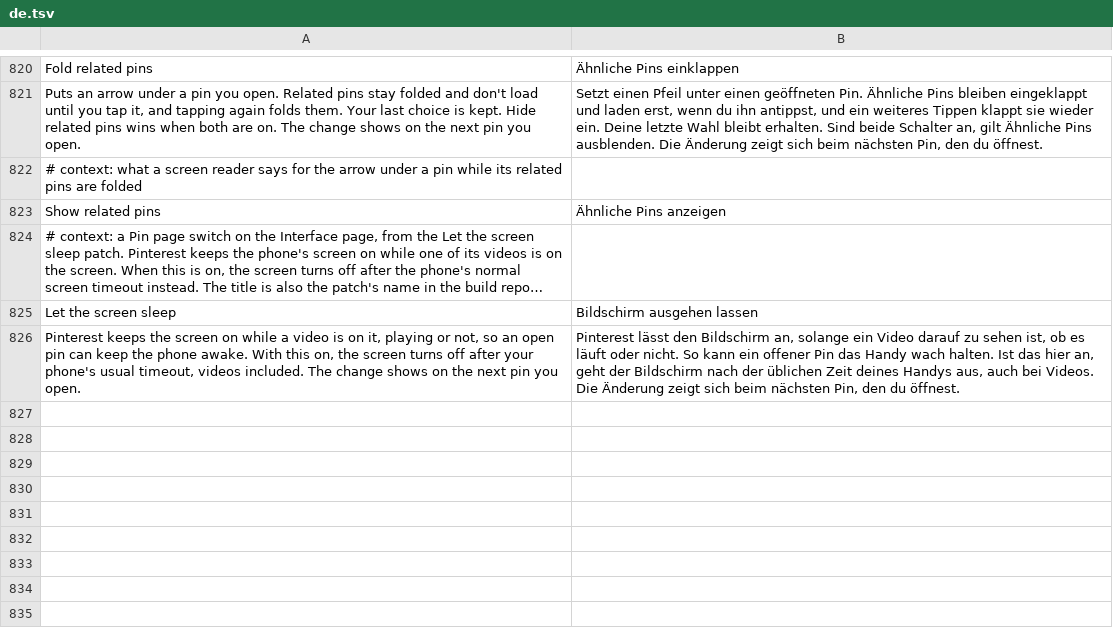
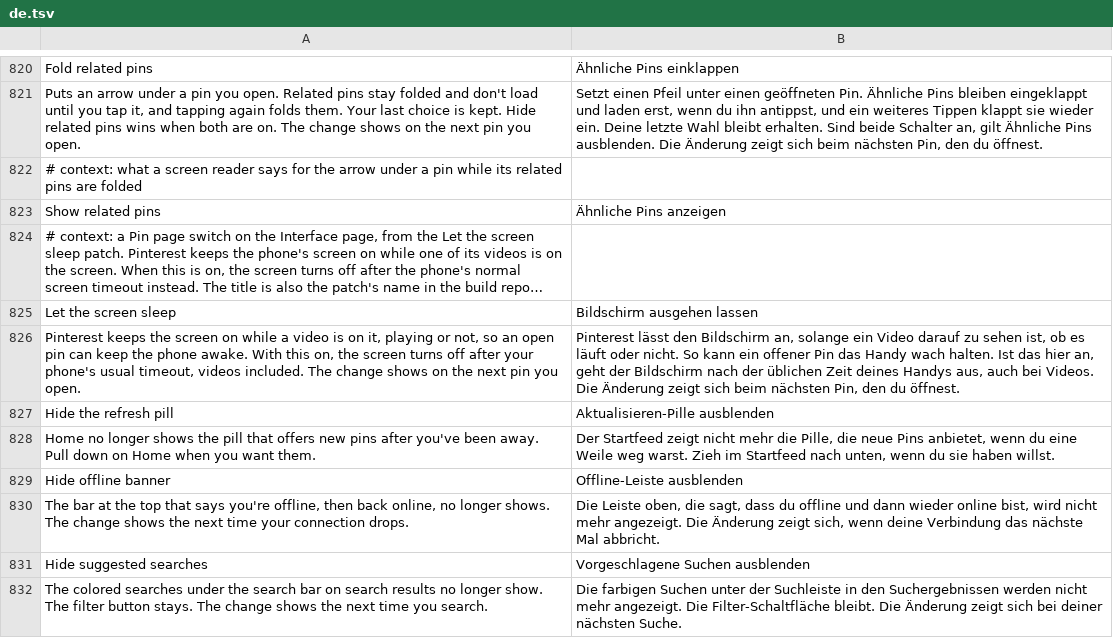
Before and after one commit to SysAdminDoc/HushPinterest, a TSV file: extensions/shared/library/src/main/l10n/de.tsv, drawn as a sheet; only a part is shown, gaps mark what is left out; long unchanged cells end in …; the diff names each change by its address in the sheet, - before the commit and + after, or states it on an @@ line.

Commit message:
feat(ui): long-press Home for settings and three more hide switches
Long-pressing the bottom bar's Home button opens the HushPinterest
settings like the logo does. New switches, all off by default: Hide the
refresh pill (Keep Home feed), Hide suggested searches (Hide search
history) and Hide offline banner (Hide pop-up banners), each with its
settings row, backup entry, translations, fixture test and final-dex
contract.

Refs #48

```diff
--- a/extensions/shared/library/src/main/l10n/de.tsv
+++ b/extensions/shared/library/src/main/l10n/de.tsv
+row 827: Hide the refresh pill | Aktualisieren-Pille ausblenden
+row 828: Home no longer shows the pill that offers new pins after you've been away. Pull down on Home when you want them. | Der Startfeed zeigt nicht mehr die Pille, die neue Pins anbietet, wenn du eine Weile weg warst. Zieh im Startfeed nach unten, wenn du sie haben willst.
+row 829: Hide offline banner | Offline-Leiste ausblenden
+row 830: The bar at the top that says you're offline, then back online, no longer shows. The change shows the next time your connection drops. | Die Leiste oben, die sagt, dass du offline und dann wieder online bist, wird nicht mehr angezeigt. Die Änderung zeigt sich, wenn deine Verbindung das nächste Mal abbricht.
+row 831: Hide suggested searches | Vorgeschlagene Suchen ausblenden
+row 832: The colored searches under the search bar on search results no longer show. The filter button stays. The change shows the next time you search. | Die farbigen Suchen unter der Suchleiste in den Suchergebnissen werden nicht mehr angezeigt. Die Filter-Schaltfläche bleibt. Die Änderung zeigt sich bei deiner nächsten Suche.
```
Also changed, not shown: extensions/shared/library/src/main/l10n/es.tsv, extensions/shared/library/src/main/l10n/in.tsv, 35 other files.
